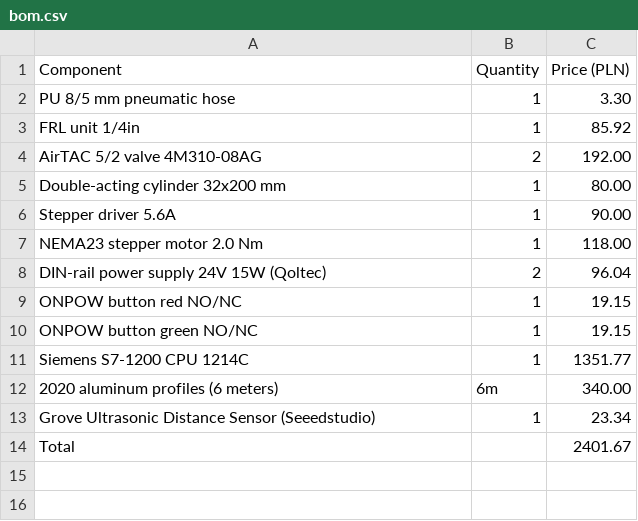
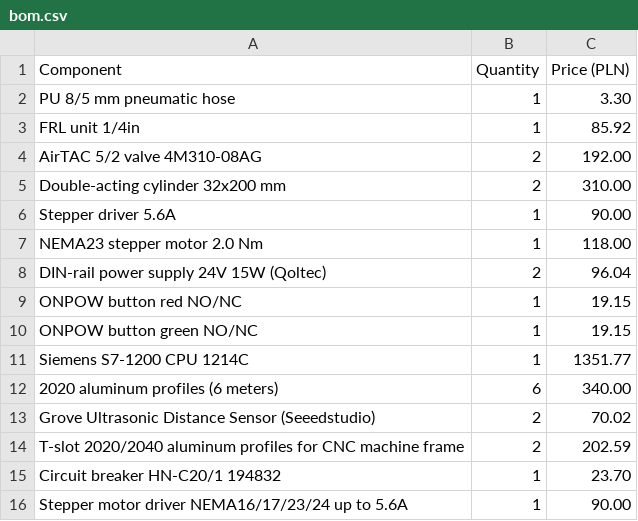
Before and after one commit to jadam3k/PLC-controlled-sorting-system, a CSV file: bom.csv, drawn as a sheet.

Commit message:
Update quantities and prices in bom.csv

```diff
--- a/bom.csv
+++ b/bom.csv
@@ -4,3 +4,3 @@ FRL unit 1/4in,1,85.92
 AirTAC 5/2 valve 4M310-08AG,2,192.00
-Double-acting cylinder 32x200 mm,1,80.00
+Double-acting cylinder 32x200 mm,2,310.00
 Stepper driver 5.6A,1,90.00
@@ -11,4 +11,6 @@ ONPOW button green NO/NC,1,19.15
 Siemens S7-1200 CPU 1214C,1,1351.77
-2020 aluminum profiles (6 meters),6m,340.00
-Grove Ultrasonic Distance Sensor (Seeedstudio),1,23.34
-Total,,2401.67
+2020 aluminum profiles (6 meters),6,340.00
+Grove Ultrasonic Distance Sensor (Seeedstudio),2,70.02
+T-slot 2020/2040 aluminum profiles for CNC machine frame,2,202.59
+Circuit breaker HN-C20/1 194832,1,23.70
+Stepper motor driver NEMA16/17/23/24 up to 5.6A,1,90.00
```
